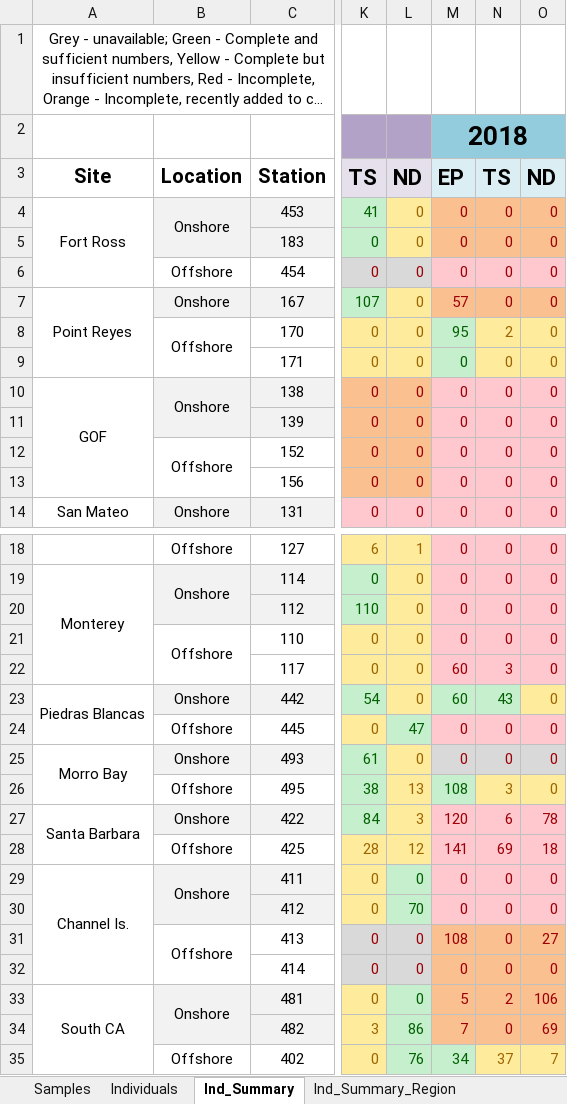
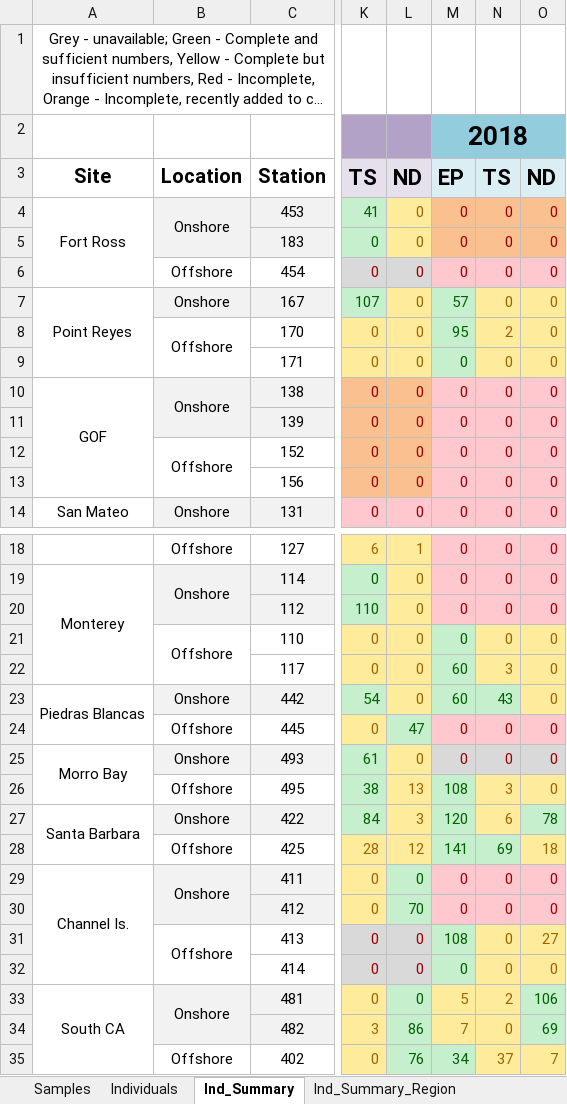
Before and after one commit to hjkilleen/krill, an Excel workbook: data/sampleTable.xlsx, sheet Ind_Summary, drawn as a sheet; only a part is shown, gaps mark what is left out; long unchanged cells end in …; values as stored, in another font and other column widths than the file's, no borders; the diff names each change by its address in the sheet, - before the commit and + after, or states it on an @@ line.

```diff
--- a/data/sampleTable.xlsx (sheet Ind_Summary)
+++ b/data/sampleTable.xlsx (sheet Ind_Summary)
@@ M7 text colour: #9C0006 → #006100, fill: #FAC090 → #C6EFCE @@
@@ N7:O7 fill: #FAC090 → #FFEB9C, text colour: #9C0006 → #9C6500 @@
@@ M21:M22 fill: #FFC7CE → #C6EFCE, text colour: #9C0006 → #006100 @@
@@ N21:O22 text colour: #9C0006 → #9C6500, fill: #FFC7CE → #FFEB9C @@
@@ M27 fill: #FFC7CE → #C6EFCE, text colour: #9C0006 → #006100 @@
@@ N27 text colour: #9C0006 → #9C6500, fill: #FFC7CE → #FFEB9C @@
@@ O27 fill: #FFC7CE → #C6EFCE, text colour: #9C0006 → #006100 @@
@@ M28:N28 fill: #FFC7CE → #C6EFCE, text colour: #9C0006 → #006100 @@
@@ O28 text colour: #9C0006 → #9C6500, fill: #FFC7CE → #FFEB9C @@
@@ M31:M32 text colour: #9C0006 → #006100, fill: #FAC090 → #C6EFCE @@
@@ N31:O32 fill: #FAC090 → #FFEB9C, text colour: #9C0006 → #9C6500 @@
@@ M33:N34 fill: #FAC090 → #FFEB9C, text colour: #9C0006 → #9C6500 @@
@@ O33:O34 text colour: #9C0006 → #006100, fill: #FAC090 → #C6EFCE @@
```
Also changed, not shown: 8 other files.
